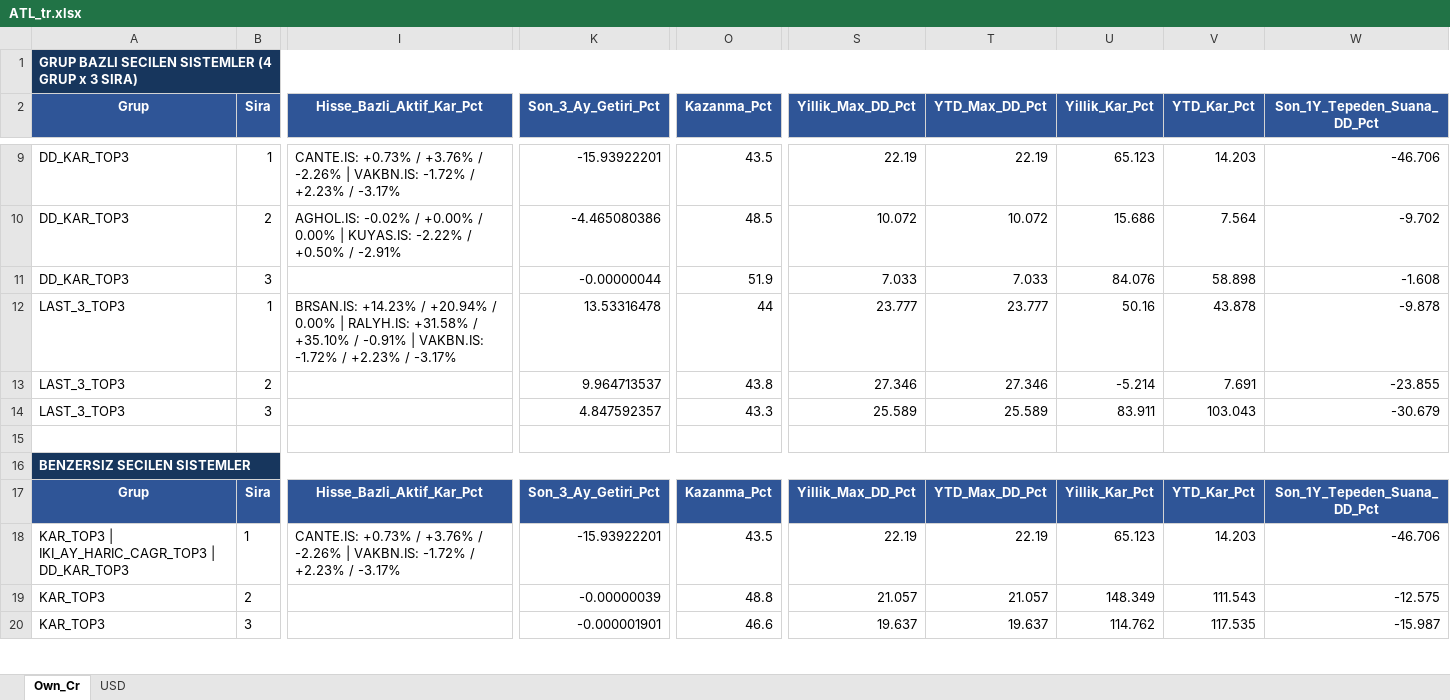
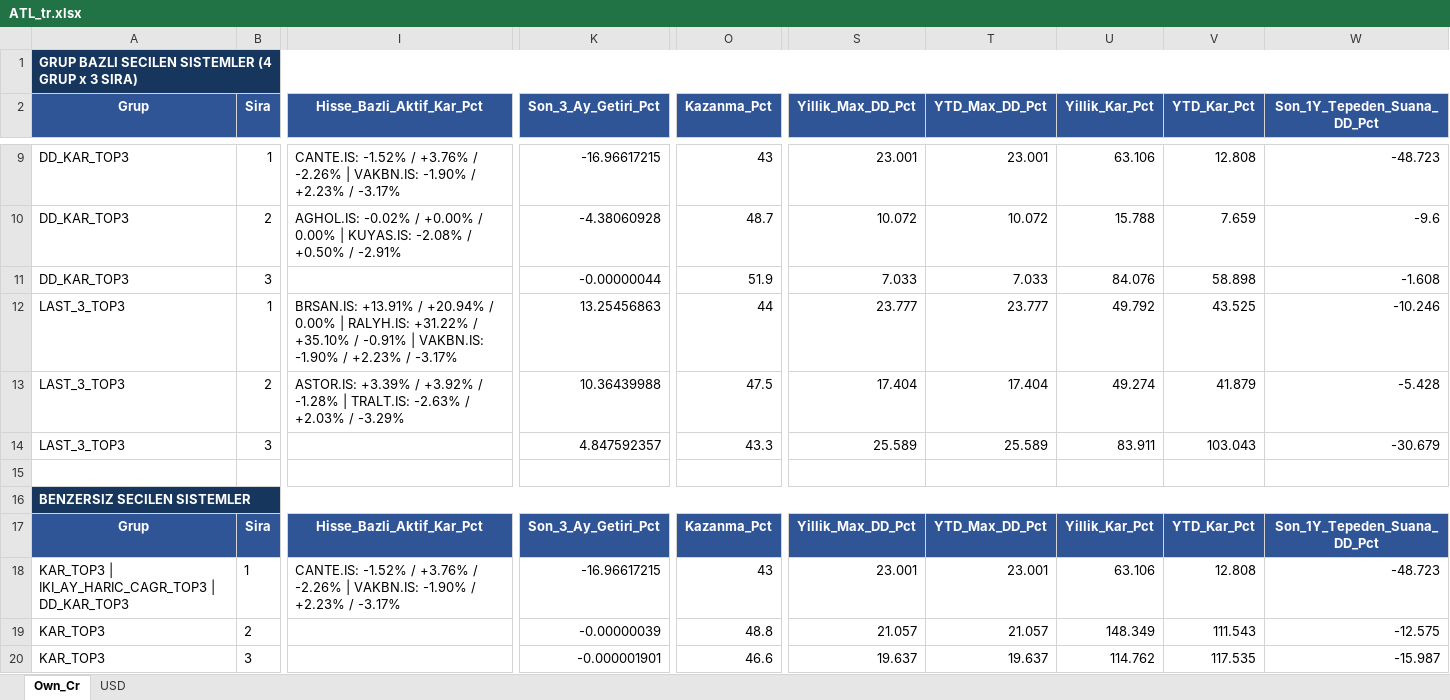
Before and after one commit to serkanche/portfoy, an Excel workbook: ATL_tr.xlsx, sheet Own_Cr, drawn as a sheet; only a part is shown, gaps mark what is left out; values as stored, in another font and other column widths than the file's, no borders; table styles not drawn; removed rows and columns are numbered as before the commit, all else as after; rows hold the shown columns only; the diff covers the shown part only; the diff names each change by its address in the sheet, - before the commit and + after, or states it on an @@ line.

```diff
--- a/ATL_tr.xlsx (sheet Own_Cr)
+++ b/ATL_tr.xlsx (sheet Own_Cr)
-I9 (Hisse_Bazli_Aktif_Kar_Pct): CANTE.IS: +0.73% / +3.76% / -2.26% | VAKBN.IS: -1.72% / +2.23%…
+I9 (Hisse_Bazli_Aktif_Kar_Pct): CANTE.IS: -1.52% / +3.76% / -2.26% | VAKBN.IS: -1.90% / +2.23%…
-K9 (Son_3_Ay_Getiri_Pct): -15.93922201
+K9 (Son_3_Ay_Getiri_Pct): -16.96617215
-O9 (Kazanma_Pct): 43.5
+O9 (Kazanma_Pct): 43
-S9 (Yillik_Max_DD_Pct): 22.19
+S9 (Yillik_Max_DD_Pct): 23.001
-T9 (YTD_Max_DD_Pct): 22.19
+T9 (YTD_Max_DD_Pct): 23.001
-U9 (Yillik_Kar_Pct): 65.123
+U9 (Yillik_Kar_Pct): 63.106
-V9 (YTD_Kar_Pct): 14.203
+V9 (YTD_Kar_Pct): 12.808
-W9 (Son_1Y_Tepeden_Suana_DD_Pct): -46.706
+W9 (Son_1Y_Tepeden_Suana_DD_Pct): -48.723
-I10 (Hisse_Bazli_Aktif_Kar_Pct): …| KUYAS.IS: -2.22% / +0.50%…
+I10 (Hisse_Bazli_Aktif_Kar_Pct): …| KUYAS.IS: -2.08% / +0.50%…
-K10 (Son_3_Ay_Getiri_Pct): -4.465080386
+K10 (Son_3_Ay_Getiri_Pct): -4.38060928
-O10 (Kazanma_Pct): 48.5
+O10 (Kazanma_Pct): 48.7
-U10 (Yillik_Kar_Pct): 15.686
+U10 (Yillik_Kar_Pct): 15.788
-V10 (YTD_Kar_Pct): 7.564
+V10 (YTD_Kar_Pct): 7.659
-W10 (Son_1Y_Tepeden_Suana_DD_Pct): -9.702
+W10 (Son_1Y_Tepeden_Suana_DD_Pct): -9.6
-I12 (Hisse_Bazli_Aktif_Kar_Pct): BRSAN.IS: +14.23% / +20.94% / 0.00% | RALYH.IS: +31.58% / +35.10% / -0.91% | VAKBN.IS: -1.72% / +2.23%…
+I12 (Hisse_Bazli_Aktif_Kar_Pct): BRSAN.IS: +13.91% / +20.94% / 0.00% | RALYH.IS: +31.22% / +35.10% / -0.91% | VAKBN.IS: -1.90% / +2.23%…
-K12 (Son_3_Ay_Getiri_Pct): 13.53316478
+K12 (Son_3_Ay_Getiri_Pct): 13.25456863
-U12 (Yillik_Kar_Pct): 50.16
+U12 (Yillik_Kar_Pct): 49.792
-V12 (YTD_Kar_Pct): 43.878
+V12 (YTD_Kar_Pct): 43.525
-W12 (Son_1Y_Tepeden_Suana_DD_Pct): -9.878
+W12 (Son_1Y_Tepeden_Suana_DD_Pct): -10.246
-row 13: LAST_3_TOP3 | 2 |  | 9.964713537 | 43.8 | 27.346 | 27.346 | -5.214 | 7.691 | -23.855
+row 13: LAST_3_TOP3 | 2 | ASTOR.IS: +3.39% / +3.92% / -1.28% | TRALT.IS: -2.63% / +2.03% / -3.29% | 10.36439988 | 47.5 | 17.404 | 17.404 | 49.274 | 41.879 | -5.428
-I18 (Hisse_Bazli_Aktif_Kar_Pct): CANTE.IS: +0.73% / +3.76% / -2.26% | VAKBN.IS: -1.72% / +2.23%…
+I18 (Hisse_Bazli_Aktif_Kar_Pct): CANTE.IS: -1.52% / +3.76% / -2.26% | VAKBN.IS: -1.90% / +2.23%…
-K18 (Son_3_Ay_Getiri_Pct): -15.93922201
+K18 (Son_3_Ay_Getiri_Pct): -16.96617215
-O18 (Kazanma_Pct): 43.5
+O18 (Kazanma_Pct): 43
-S18 (Yillik_Max_DD_Pct): 22.19
+S18 (Yillik_Max_DD_Pct): 23.001
-T18 (YTD_Max_DD_Pct): 22.19
+T18 (YTD_Max_DD_Pct): 23.001
-U18 (Yillik_Kar_Pct): 65.123
+U18 (Yillik_Kar_Pct): 63.106
-V18 (YTD_Kar_Pct): 14.203
+V18 (YTD_Kar_Pct): 12.808
-W18 (Son_1Y_Tepeden_Suana_DD_Pct): -46.706
+W18 (Son_1Y_Tepeden_Suana_DD_Pct): -48.723
```
Also changed, not shown: 1 added row, 1 removed row and 55 edited cells elsewhere in this sheet, sheet USD.
